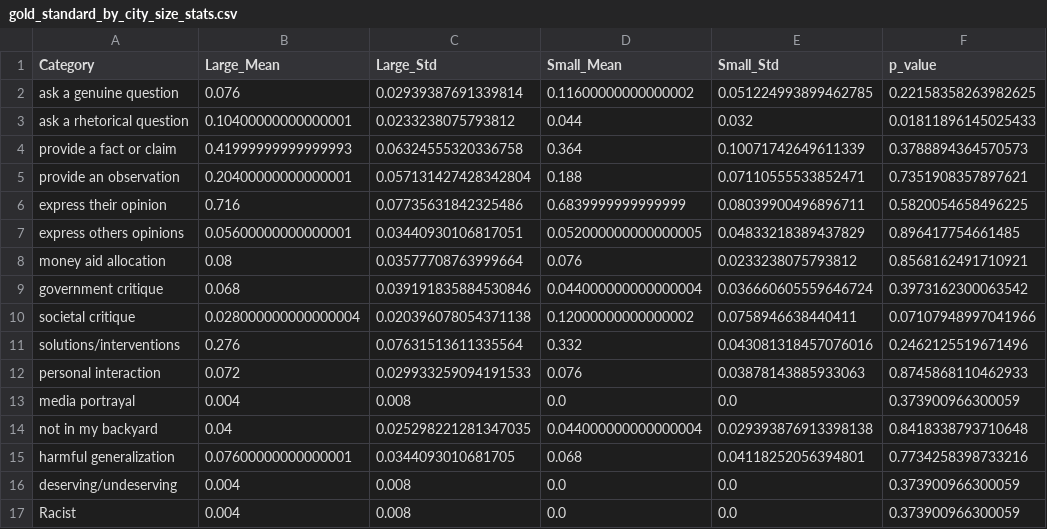
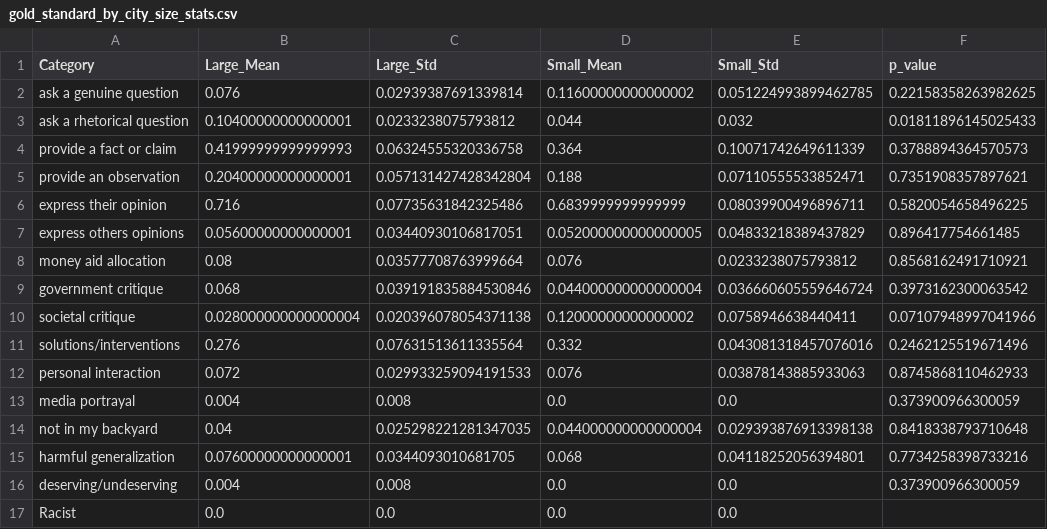
Before and after one commit to Homelessness-Project/ACLSRW25, a CSV file: output/charts/gold_standard_by_city_size_stats.csv, drawn as a sheet.

```diff
--- a/output/charts/gold_standard_by_city_size_stats.csv
+++ b/output/charts/gold_standard_by_city_size_stats.csv
@@ -16,2 +16,2 @@ harmful generalization,0.07600000000000001,0.0344093010681705,0.068,0.0411825205
 deserving/undeserving,0.004,0.008,0.0,0.0,0.373900966300059
-Racist,0.004,0.008,0.0,0.0,0.373900966300059
+Racist,0.0,0.0,0.0,0.0,
```
Also changed, not shown: output/charts/gold_standard_correlation_matrix.csv, output/charts/intercoder_reliability_results.csv, 13 other files.
